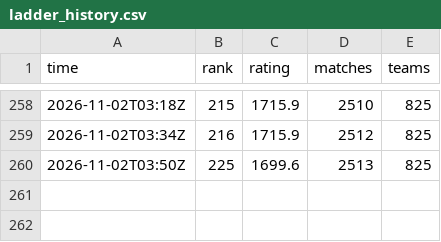
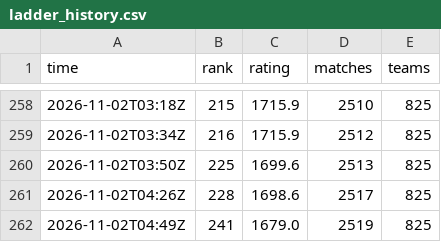
Before and after one commit to dpark2380/cambridge-battlecode, a CSV file: docs/ladder_history.csv, drawn as a sheet; only a part is shown, gaps mark what is left out; the diff names each change by its address in the sheet, - before the commit and + after, or states it on an @@ line.

```diff
--- a/docs/ladder_history.csv
+++ b/docs/ladder_history.csv
+row 261: 2026-11-02T04:26Z | 228 | 1698.6 | 2517 | 825
+row 262: 2026-11-02T04:49Z | 241 | 1679.0 | 2519 | 825
```
Also changed, not shown: 4 other files.
